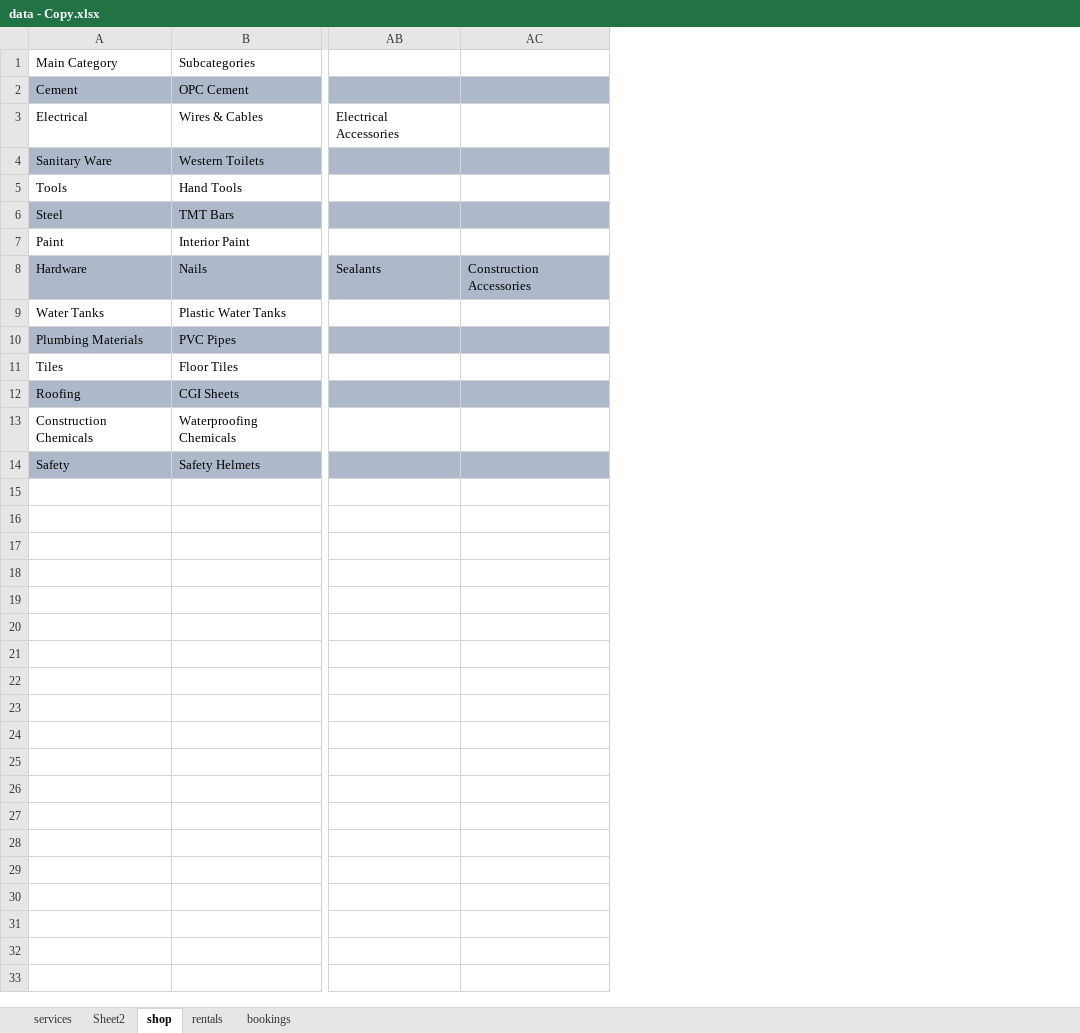
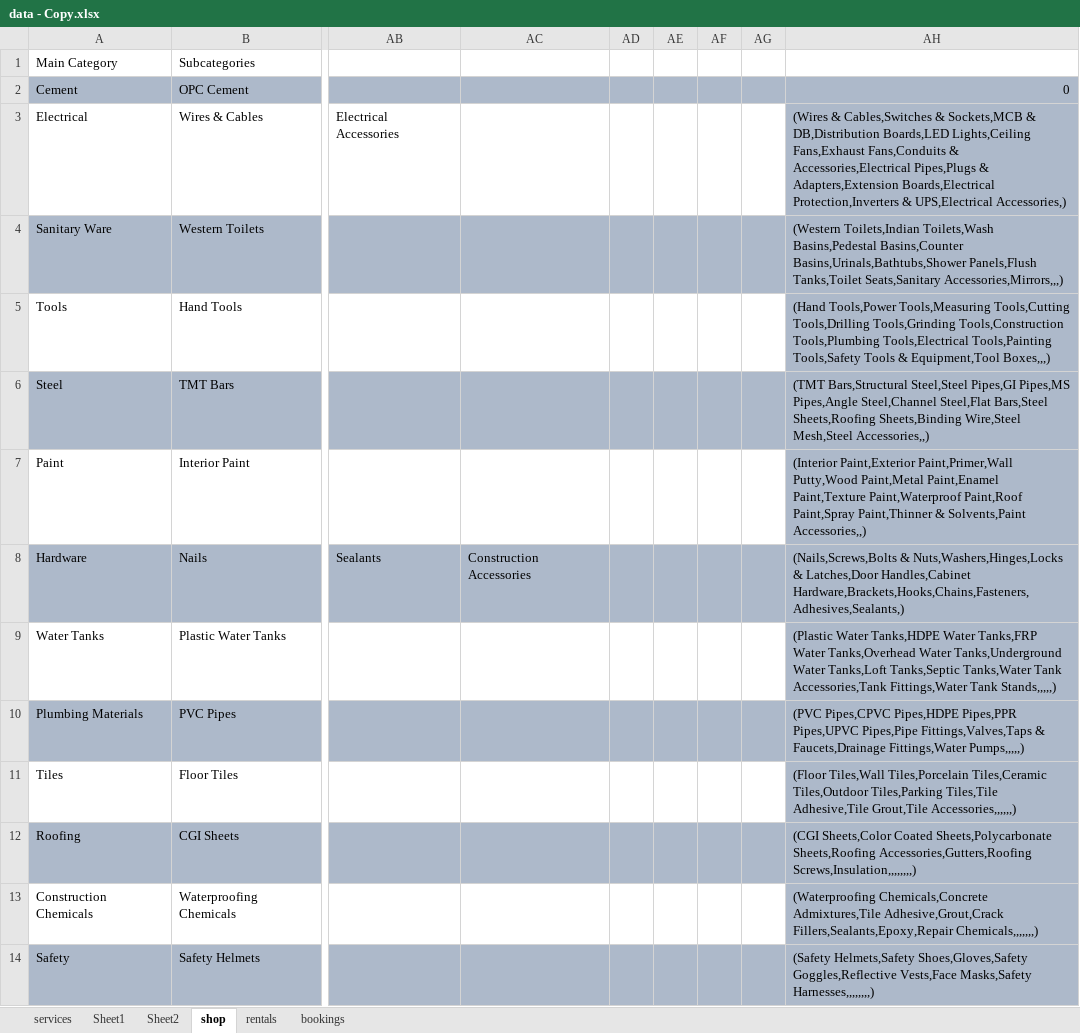
Before and after one commit to physioxapp1-sys/pakka-homes, an Excel workbook: xlsx/data - Copy.xlsx, sheet shop, drawn as a sheet; only a part is shown, gaps mark what is left out; values as stored, in another font and other column widths than the file's, no borders; the diff names each change by its address in the sheet, - before the commit and + after, or states it on an @@ line.

```diff
--- a/xlsx/data - Copy.xlsx (sheet shop)
+++ b/xlsx/data - Copy.xlsx (sheet shop)
+sheet tab: Sheet1
+column AD, empty
+column AE, empty
+column AF, empty
+column AG, empty
+column AH, rows 2-14: 0 | (Wires & Cables,Switches & Sockets,MCB & DB,Distribution Boards,LED Lights,Ceiling Fans,Exhaust Fans,Conduits & Accessories,Electrical Pipes,Plugs & Adapters,Extension Boards,Electrical Protection,Inverters & UPS,Electrical Accessories,) | (Western Toilets,Indian Toilets,Wash Basins,Pedestal Basins,Counter Basins,Urinals,Bathtubs,Shower Panels,Flush Tanks,Toilet Seats,Sanitary Accessories,Mirrors,,,) | (Hand Tools,Power Tools,Measuring Tools,Cutting Tools,Drilling Tools,Grinding Tools,Construction Tools,Plumbing Tools,Electrical Tools,Painting Tools,Safety Tools & Equipment,Tool Boxes,,,) | (TMT Bars,Structural Steel,Steel Pipes,GI Pipes,MS Pipes,Angle Steel,Channel Steel,Flat Bars,Steel Sheets,Roofing Sheets,Binding Wire,Steel Mesh,Steel Accessories,,) | (Interior Paint,Exterior Paint,Primer,Wall Putty,Wood Paint,Metal Paint,Enamel Paint,Texture Paint,Waterproof Paint,Roof Paint,Spray Paint,Thinner & Solvents,Paint Accessories,,) | (Nails,Screws,Bolts & Nuts,Washers,Hinges,Locks & Latches,Door Handles,Cabinet Hardware,Brackets,Hooks,Chains,Fasteners,Adhesives,Sealants,) | (Plastic Water Tanks,HDPE Water Tanks,FRP Water Tanks,Overhead Water Tanks,Underground Water Tanks,Loft Tanks,Septic Tanks,Water Tank Accessories,Tank Fittings,Water Tank Stands,,,,,) | (PVC Pipes,CPVC Pipes,HDPE Pipes,PPR Pipes,UPVC Pipes,Pipe Fittings,Valves,Taps & Faucets,Drainage Fittings,Water Pumps,,,,,) | (Floor Tiles,Wall Tiles,Porcelain Tiles,Ceramic Tiles,Outdoor Tiles,Parking Tiles,Tile Adhesive,Tile Grout,Tile Accessories,,,,,,) | (CGI Sheets,Color Coated Sheets,Polycarbonate Sheets,Roofing Accessories,Gutters,Roofing Screws,Insulation,,,,,,,,) | (Waterproofing Chemicals,Concrete Admixtures,Tile Adhesive,Grout,Crack Fillers,Sealants,Epoxy,Repair Chemicals,,,,,,,) | (Safety Helmets,Safety Shoes,Gloves,Safety Goggles,Reflective Vests,Face Masks,Safety Harnesses,,,,,,,,)
```
Also changed, not shown: 36 other files.
